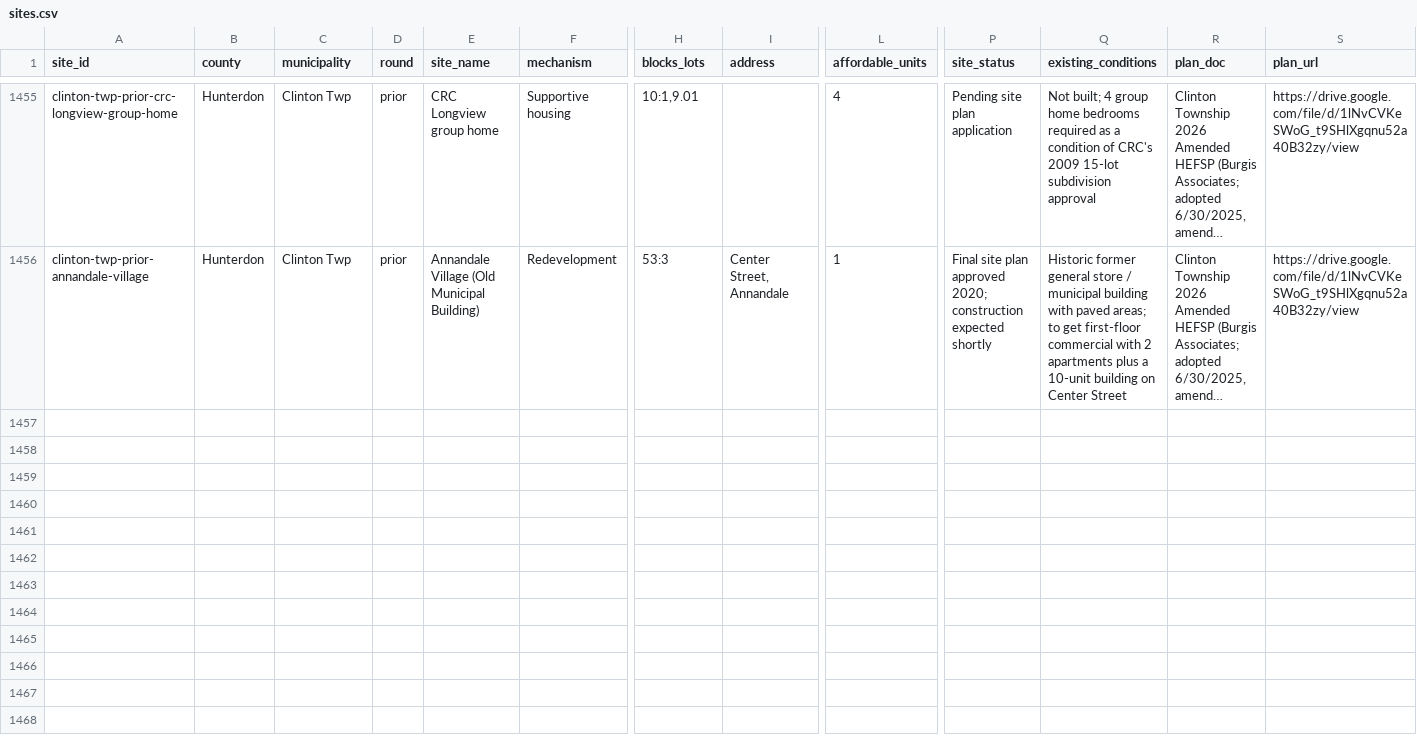
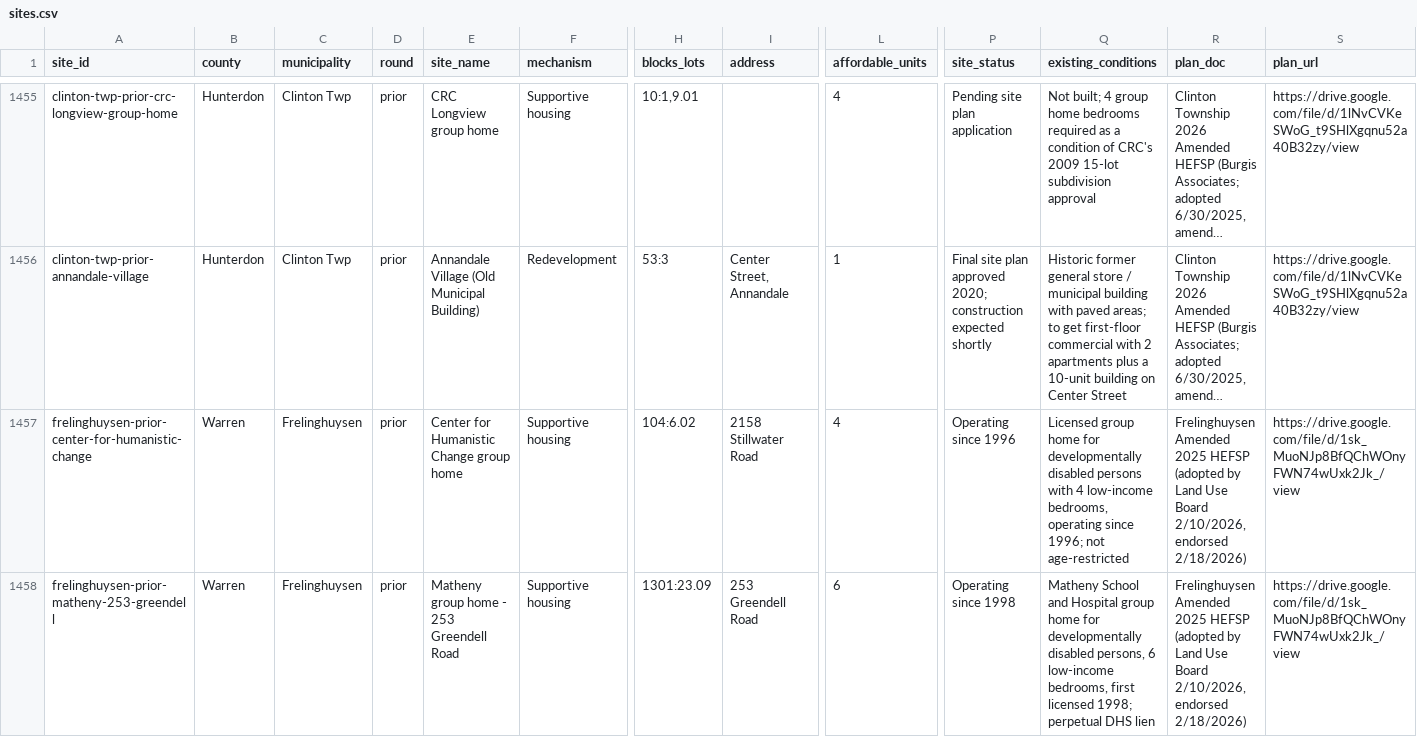
Before and after one commit to nickrogers280-coder/nj-round4-map, a CSV file: data/sites.csv, drawn as a sheet; only a part is shown, gaps mark what is left out; long unchanged cells end in …; rows hold the shown columns only; the diff covers the shown part only; the diff names each change by its address in the sheet, - before the commit and + after, or states it on an @@ line.

```diff
--- a/data/sites.csv
+++ b/data/sites.csv
+row 1457: frelinghuysen-prior-center-for-humanistic-change | Warren | Frelinghuysen | prior | Center for Humanistic Change group home | Supportive housing | 104:6.02 | 2158 Stillwater Road | 4 | Operating since 1996 | Licensed group home for developmentally disabled persons with 4 low-income bedrooms, operating since 1996; not age-restricted | Frelinghuysen Amended 2025 HEFSP (adopted by Land Use Board 2/10/2026, endorsed 2/18/2026) | https://drive.google.com/file/d/1sk_MuoNJp8BfQChWOnyFWN74wUxk2Jk_/view
+row 1458: frelinghuysen-prior-matheny-253-greendell | Warren | Frelinghuysen | prior | Matheny group home - 253 Greendell Road | Supportive housing | 1301:23.09 | 253 Greendell Road | 6 | Operating since 1998 | Matheny School and Hospital group home for developmentally disabled persons, 6 low-income bedrooms, first licensed 1998; perpetual DHS lien | Frelinghuysen Amended 2025 HEFSP (adopted by Land Use Board 2/10/2026, endorsed 2/18/2026) | https://drive.google.com/file/d/1sk_MuoNJp8BfQChWOnyFWN74wUxk2Jk_/view
```
Also changed, not shown: 2 added rows elsewhere in this file, data/extraction_log.csv, data/zones.csv.
